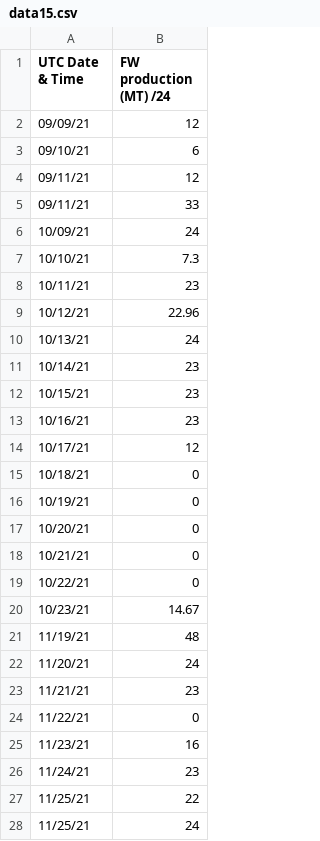
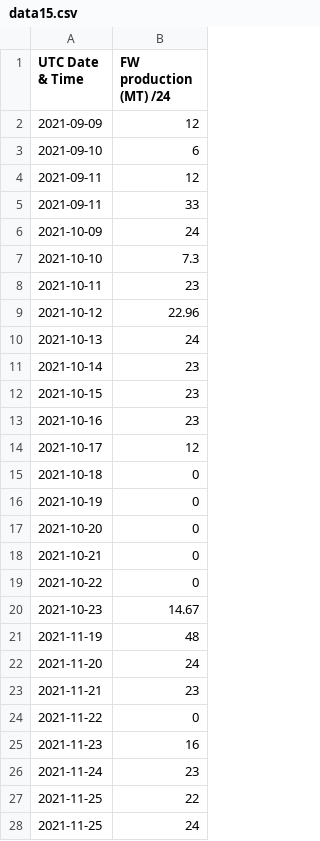
Before and after one commit to Yogi252000/GCL-NARMADHA, a CSV file: data15.csv, drawn as a sheet; only a part is shown; the diff covers the shown part only.

Commit message:
Update data15.csv

```diff
--- a/data15.csv
+++ b/data15.csv
@@ -1,28 +1,28 @@
 UTC Date & Time,FW production (MT) /24
-09/09/21,12
-09/10/21,6
-09/11/21,12
-09/11/21,33
-10/09/21,24
-10/10/21,7.3
-10/11/21,23
-10/12/21,22.96
-10/13/21,24
-10/14/21,23
-10/15/21,23
-10/16/21,23
-10/17/21,12
-10/18/21,0
-10/19/21,0
-10/20/21,0
-10/21/21,0
-10/22/21,0
-10/23/21,14.67
-11/19/21,48
-11/20/21,24
-11/21/21,23
-11/22/21,0
-11/23/21,16
-11/24/21,23
-11/25/21,22
-11/25/21,24
+2021-09-09,12
+2021-09-10,6
+2021-09-11,12
+2021-09-11,33
+2021-10-09,24
+2021-10-10,7.3
+2021-10-11,23
+2021-10-12,22.96
+2021-10-13,24
+2021-10-14,23
+2021-10-15,23
+2021-10-16,23
+2021-10-17,12
+2021-10-18,0
+2021-10-19,0
+2021-10-20,0
+2021-10-21,0
+2021-10-22,0
+2021-10-23,14.67
+2021-11-19,48
+2021-11-20,24
+2021-11-21,23
+2021-11-22,0
+2021-11-23,16
+2021-11-24,23
+2021-11-25,22
+2021-11-25,24
```
Also changed, not shown: 120 edited cells elsewhere in this file.
